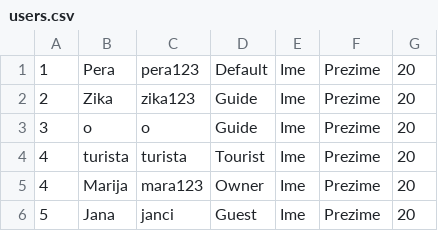
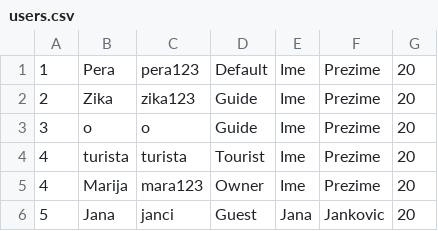
Before and after one commit to marija-djurdjevic/Booking, a CSV file: Resources/Data/users.csv, drawn as a sheet.

```diff
--- a/Resources/Data/users.csv
+++ b/Resources/Data/users.csv
@@ -5,2 +5,2 @@
 4|Marija|mara123|Owner|Ime|Prezime|20
-5|Jana|janci|Guest|Ime|Prezime|20
+5|Jana|janci|Guest|Jana|Jankovic|20
```
Also changed, not shown: 9 other files.
